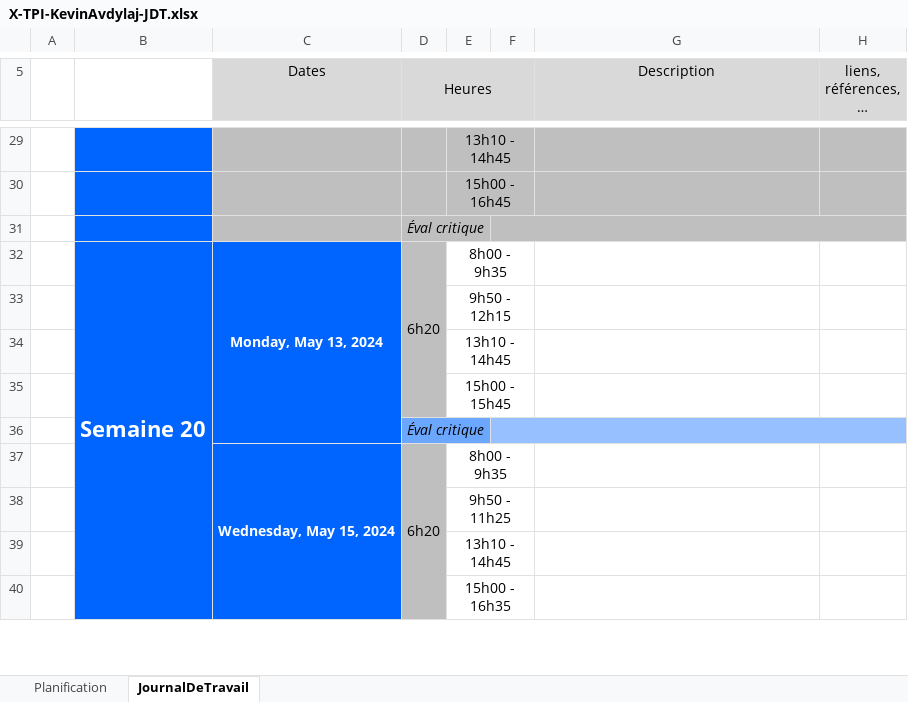
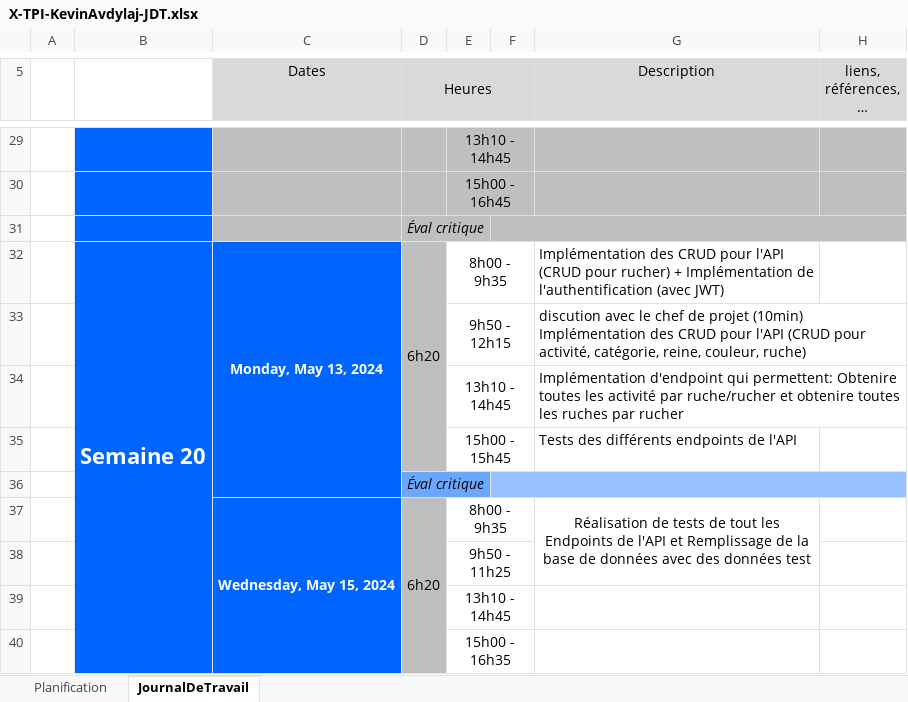
Before and after one commit to Exy-lophone/TPI-GestionApiculture, an Excel workbook: doc/Sources/X-TPI-KevinAvdylaj-JDT.xlsx, sheet JournalDeTravail, drawn as a sheet; only a part is shown, gaps mark what is left out; values as stored, in another font and other column widths than the file's, no borders; 1 other sheet too large or unreadable and not compared; ↵ is a line break in a cell; the diff names each change by its address in the sheet, - before the commit and + after, or states it on an @@ line.

Commit message:
jdt

```diff
--- a/doc/Sources/X-TPI-KevinAvdylaj-JDT.xlsx (sheet JournalDeTravail)
+++ b/doc/Sources/X-TPI-KevinAvdylaj-JDT.xlsx (sheet JournalDeTravail)
-G32 (Description): (empty)
+G32 (Description): Implémentation des CRUD pour l'API (CRUD pour rucher) + Implémentation de l'authentification (avec JWT)
-G33 (Description): (empty)
+G33 (Description): discution avec le chef de projet (10min) ↵ Implémentation des CRUD pour l'API (CRUD pour activité, catégorie, reine, couleur, ruche)
-G34 (Description): (empty)
+G34 (Description): Implémentation d'endpoint qui permettent: Obtenire toutes les activité par ruche/rucher et obtenire toutes les ruches par rucher
-G35 (Description): (empty)
+G35 (Description): Tests des différents endpoints de l'API
-G37 (Description): (empty)
+G37 (Description): Réalisation de tests de tout les Endpoints de l'API et Remplissage de la base de données avec des données test
+G37:G38 merged
```
